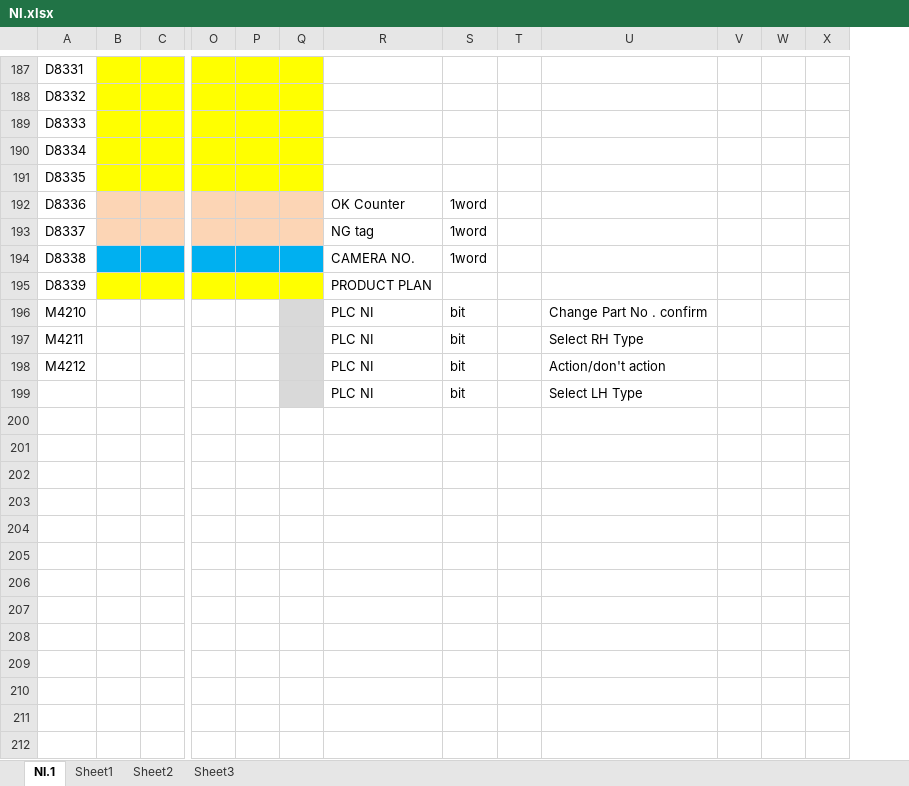
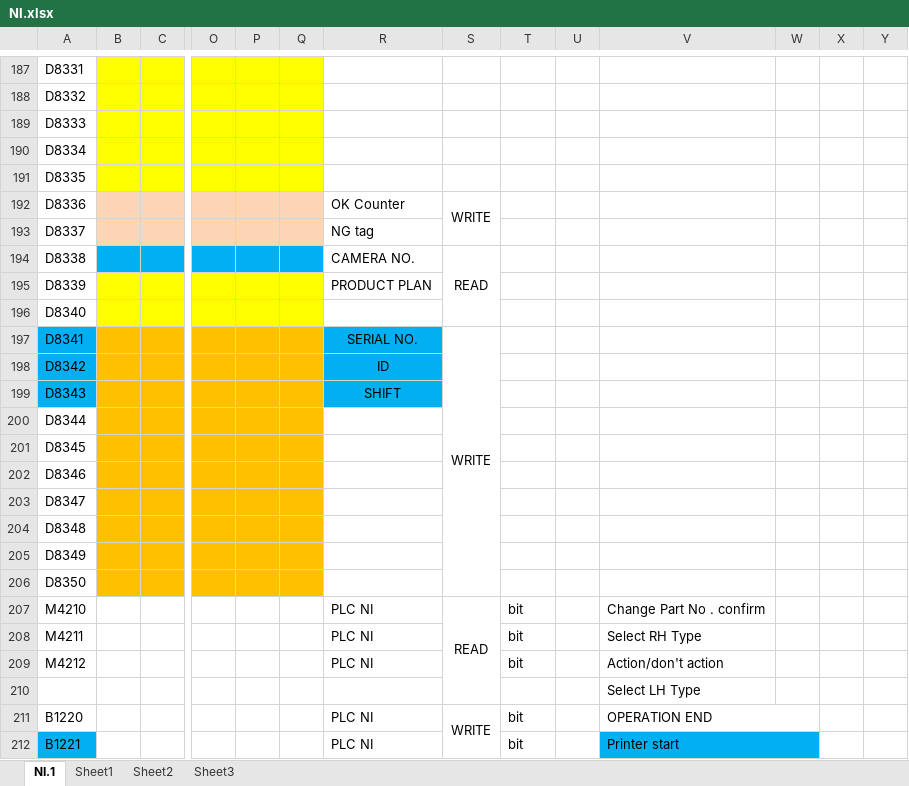
Before and after one commit to Pjumpod/HAVC, an Excel workbook: MemoryMap/NI.xlsx, sheet NI.1, drawn as a sheet; only a part is shown, gaps mark what is left out; values as stored, in another font and other column widths than the file's, no borders; charts and pictures not drawn; addresses are those after the commit; rows hold the shown columns only; the diff covers the shown part only; the diff names each change by its address in the sheet, - before the commit and + after, or states it on an @@ line.

```diff
--- a/MemoryMap/NI.xlsx (sheet NI.1)
+++ b/MemoryMap/NI.xlsx (sheet NI.1)
+column S, rows 192-194: WRITE |  | READ; row 207: READ
-T192:T194: 1word
+T192:T194: (empty)
+row 196: D8340
+row 197: D8341 |  |  |  |  |  | SERIAL NO. | WRITE
+row 198: D8342 |  |  |  |  |  | ID
+row 199: D8343 |  |  |  |  |  | SHIFT
+row 200: D8344
+row 201: D8345
+row 202: D8346
+row 203: D8347
+row 204: D8348
+row 205: D8349
+row 206: D8350
-Q207:Q209 fill: #D9D9D9
+Q207:Q209 fill: none
+row 210:  |  |  |  |  |  |  |  |  |  | Select LH Type
+row 211: B1220 |  |  |  |  |  | PLC NI | WRITE | bit |  | OPERATION END
-A212: (empty)
+A212: B1221
-A212 fill: none
+A212 fill: #00B0F0
-Q212 fill: #D9D9D9
+Q212 fill: none
-V212: Select LH Type
+V212: Printer start
-V212:W212 fill: none
+V212:W212 fill: #00B0F0
+V212:W212 merged
```
Also changed, not shown: 4 edited cells, cell formats and merged cells elsewhere in this sheet, charts or pictures, 2 other files.
